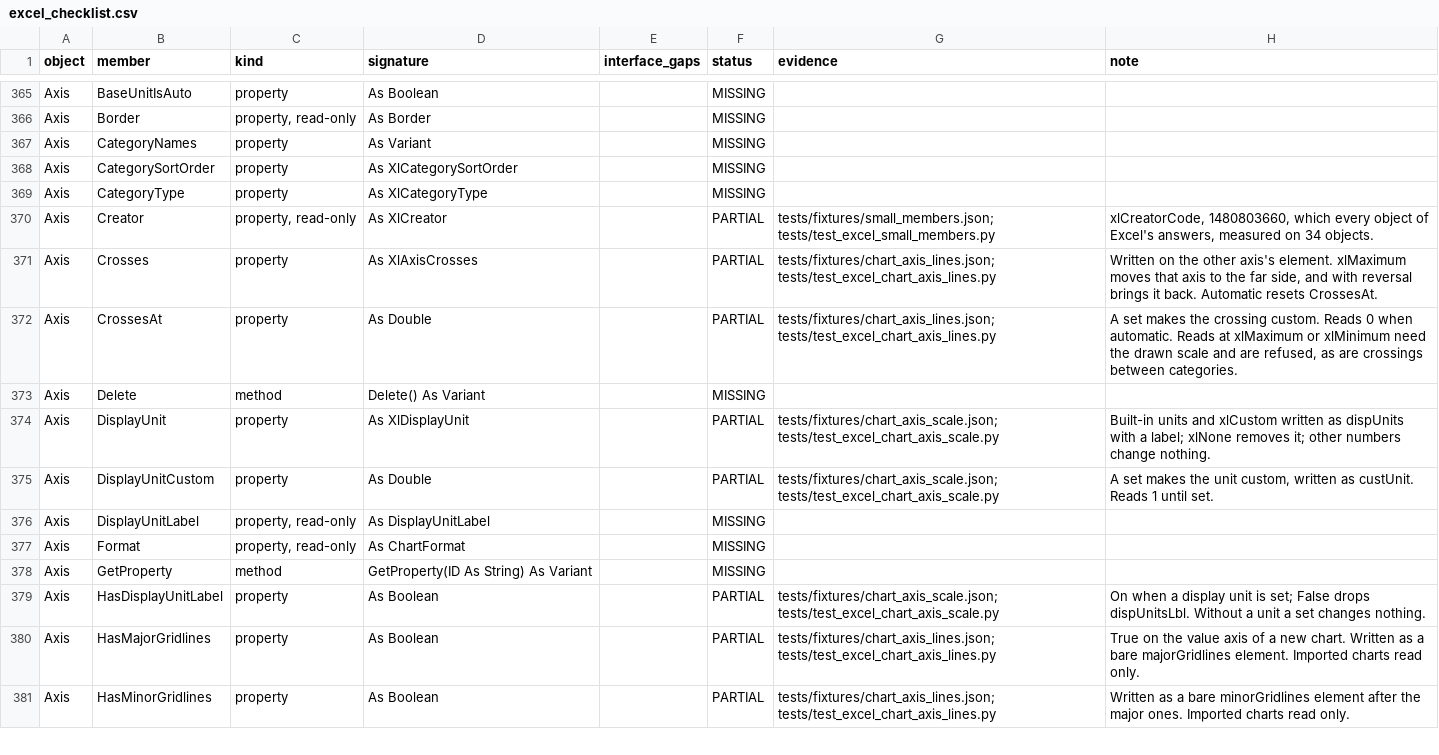
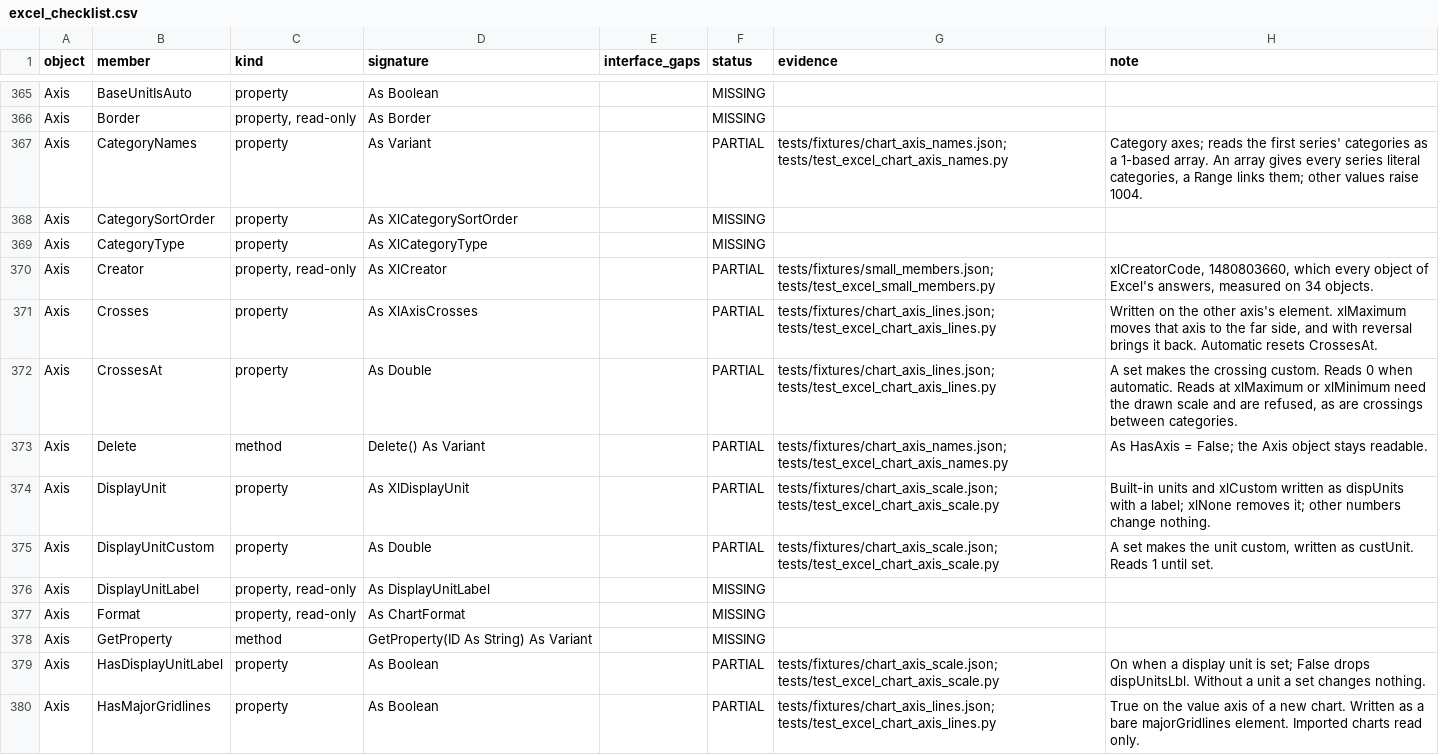
Before and after one commit to WilliamSmithEdward/pyOpenVBA, a CSV file: docs/excel_checklist.csv, drawn as a sheet; only a part is shown, gaps mark what is left out; the shorter side is filled out with more unchanged rows.

Commit message:
Read and set axis category names, delete axes, and take ranges into series by Let as Excel does

```diff
--- a/docs/excel_checklist.csv
+++ b/docs/excel_checklist.csv
@@ -366,3 +366,3 @@ Axis,BaseUnitIsAuto,property,As Boolean,,MISSING,,
 Axis,Border,"property, read-only",As Border,,MISSING,,
-Axis,CategoryNames,property,As Variant,,MISSING,,
+Axis,CategoryNames,property,As Variant,,PARTIAL,tests/fixtures/chart_axis_names.json; tests/test_excel_chart_axis_names.py,"Category axes; reads the first series' categories as a 1-based array. An array gives every series literal categories, a Range links them; other values raise 1004."
 Axis,CategorySortOrder,property,As XlCategorySortOrder,,MISSING,,
@@ -372,3 +372,3 @@ Axis,Crosses,property,As XlAxisCrosses,,PARTIAL,tests/fixtures/chart_axis_lines.
 Axis,CrossesAt,property,As Double,,PARTIAL,tests/fixtures/chart_axis_lines.json; tests/test_excel_chart_axis_lines.py,"A set makes the crossing custom. Reads 0 when automatic. Reads at xlMaximum or xlMinimum need the drawn scale and are refused, as are crossings between categories."
-Axis,Delete,method,Delete() As Variant,,MISSING,,
+Axis,Delete,method,Delete() As Variant,,PARTIAL,tests/fixtures/chart_axis_names.json; tests/test_excel_chart_axis_names.py,As HasAxis = False; the Axis object stays readable.
 Axis,DisplayUnit,property,As XlDisplayUnit,,PARTIAL,tests/fixtures/chart_axis_scale.json; tests/test_excel_chart_axis_scale.py,Built-in units and xlCustom written as dispUnits with a label; xlNone removes it; other numbers change nothing.
```
Also changed, not shown: 7 other files.
